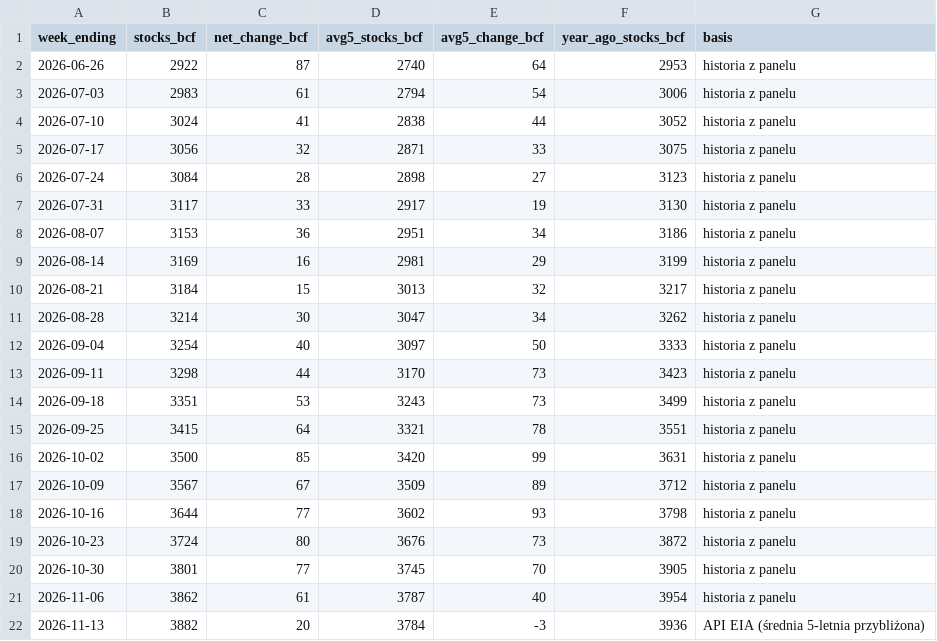
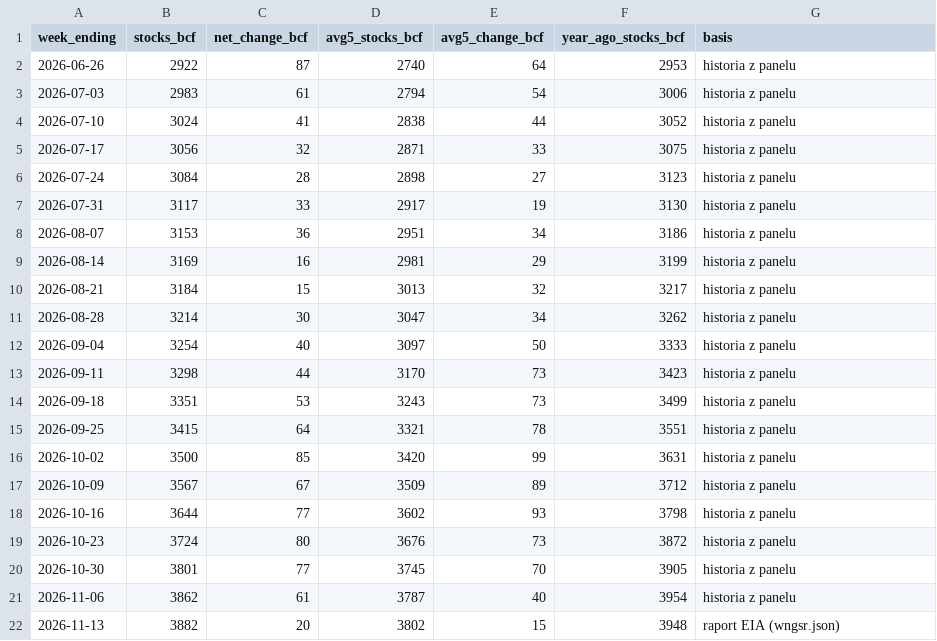
Before and after one commit to KrisMaros/gwhdd-data, a CSV file: data/storage_weekly.csv, drawn as a sheet.

```diff
--- a/data/storage_weekly.csv
+++ b/data/storage_weekly.csv
@@ -21,2 +21,2 @@ week_ending,stocks_bcf,net_change_bcf,avg5_stocks_bcf,avg5_change_bcf,year_ago_s
 2026-11-06,3862,61,3787,40,3954,historia z panelu
-2026-11-13,3882,20,3784,-3,3936,API EIA (średnia 5-letnia przybliżona)
+2026-11-13,3882,20,3802,15,3948,raport EIA (wngsr.json)
```
Also changed, not shown: data/storage_regions.csv, 1 other file.
